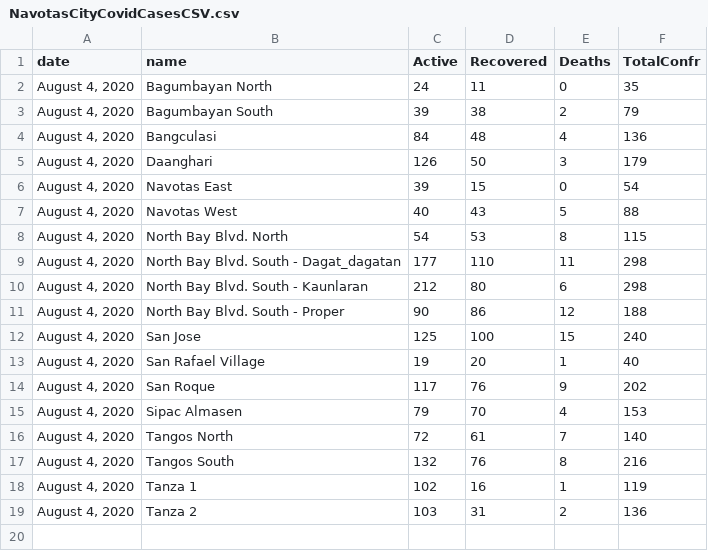
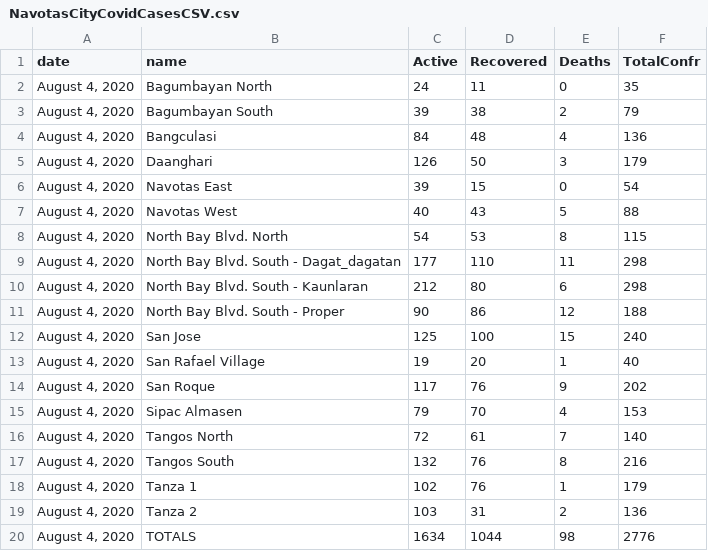
Before and after one commit to jmbangate/jmbangate.github.io, a CSV file: covid/navotas/NavotasCityCovidCasesCSV.csv, drawn as a sheet.

```diff
--- a/covid/navotas/NavotasCityCovidCasesCSV.csv
+++ b/covid/navotas/NavotasCityCovidCasesCSV.csv
@@ -17,3 +17,4 @@ date,name,Active,Recovered,Deaths,TotalConfr
 "August 4, 2020",Tangos South,132,76,8,216
-"August 4, 2020",Tanza 1,102,16,1,119
+"August 4, 2020",Tanza 1,102,76,1,179
 "August 4, 2020",Tanza 2,103,31,2,136
+"August 4, 2020",TOTALS,1634,1044,98,2776
```
Also changed, not shown: 1 other file.
